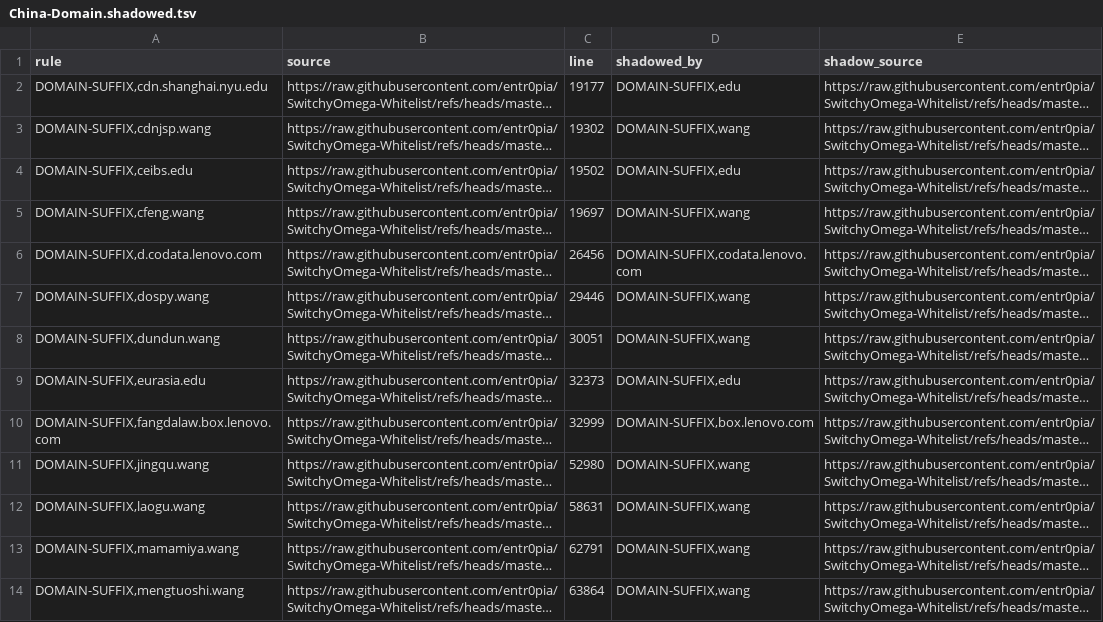
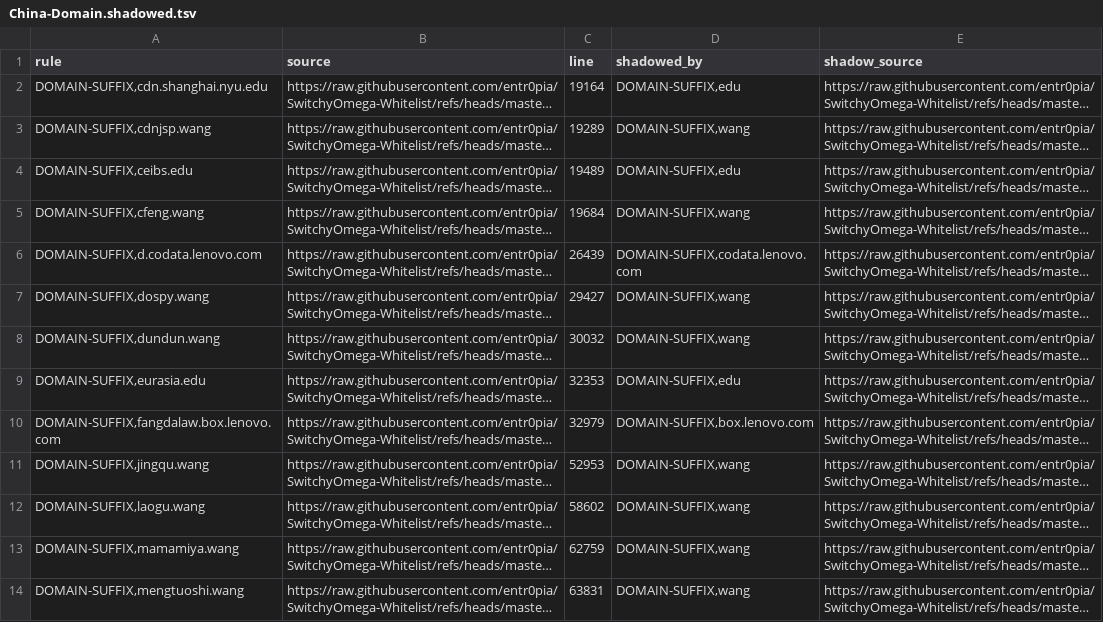
Before and after one commit to Reid-Vin/OpenClash_Custom_Rules_for_ios_rule_script, a TSV file: analysis/China-Domain/China-Domain.shadowed.tsv, drawn as a sheet; only a part is shown; long unchanged cells end in …; the diff covers the shown part only; the diff names each change by its address in the sheet, - before the commit and + after, or states it on an @@ line.

```diff
--- a/analysis/China-Domain/China-Domain.shadowed.tsv
+++ b/analysis/China-Domain/China-Domain.shadowed.tsv
-C2 (line): 19177
+C2 (line): 19164
-C3 (line): 19302
+C3 (line): 19289
-C4 (line): 19502
+C4 (line): 19489
-C5 (line): 19697
+C5 (line): 19684
-C6 (line): 26456
+C6 (line): 26439
-C7 (line): 29446
+C7 (line): 29427
-C8 (line): 30051
+C8 (line): 30032
-C9 (line): 32373
+C9 (line): 32353
-C10 (line): 32999
+C10 (line): 32979
-C11 (line): 52980
+C11 (line): 52953
-C12 (line): 58631
+C12 (line): 58602
-C13 (line): 62791
+C13 (line): 62759
-C14 (line): 63864
+C14 (line): 63831
```
Also changed, not shown: 12 edited cells elsewhere in this file, analysis/China-Domain/China-Domain.dropped.tsv, analysis/China-Domain/China-Domain.duplicates.tsv, 11 other files.
